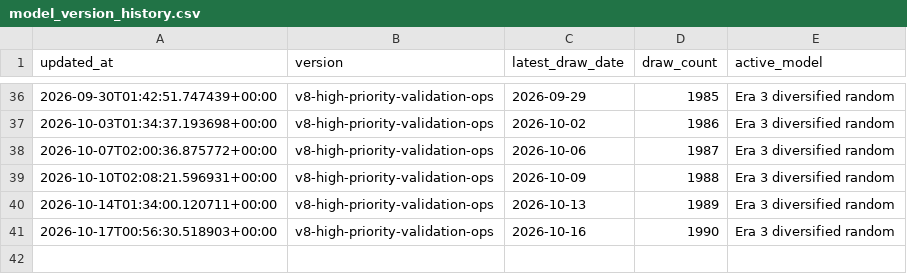
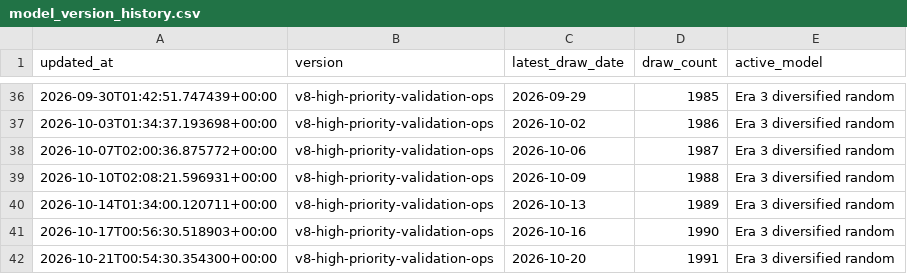
Before and after one commit to Ni-lz/pat-alyzer, a CSV file: data/processed/model_version_history.csv, drawn as a sheet; only a part is shown, gaps mark what is left out.

```diff
--- a/data/processed/model_version_history.csv
+++ b/data/processed/model_version_history.csv
@@ -41 +41,2 @@ updated_at,version,latest_draw_date,draw_count,active_model
 2026-10-17T00:56:30.518903+00:00,v8-high-priority-validation-ops,2026-10-16,1990,Era 3 diversified random
+2026-10-21T00:54:30.354300+00:00,v8-high-priority-validation-ops,2026-10-20,1991,Era 3 diversified random
```
Also changed, not shown: data/external/euromillions_machine_metadata.csv, data/processed/draws_enriched.csv, 33 other files.
